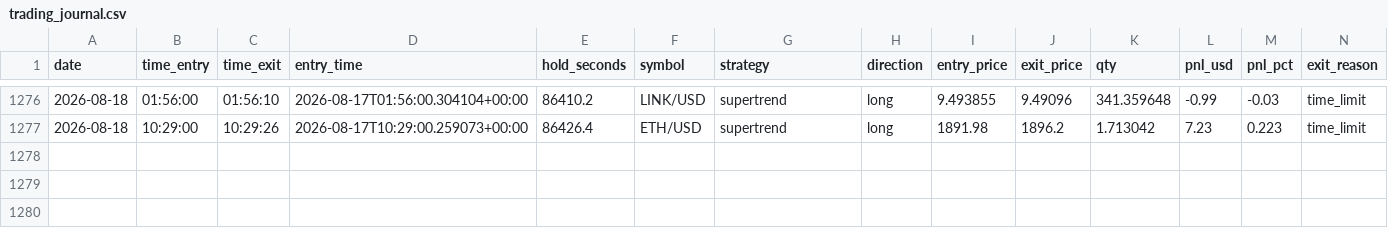
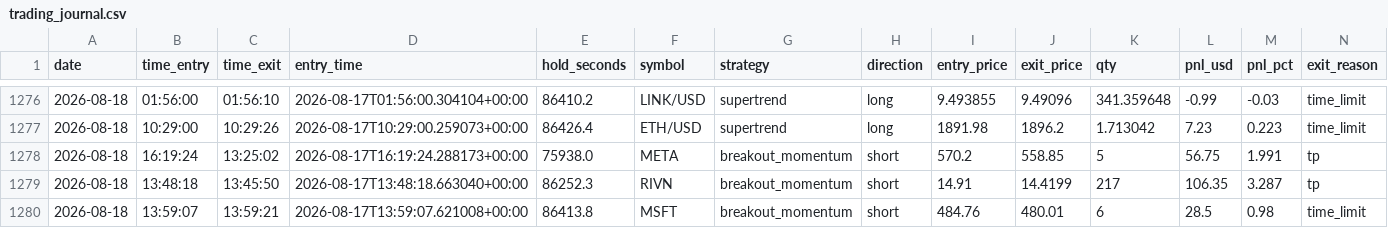
Before and after one commit to fs1911/TradingBot, a CSV file: logs/trading_journal.csv, drawn as a sheet; only a part is shown, gaps mark what is left out; rows hold the shown columns only; the diff names each change by its address in the sheet, - before the commit and + after, or states it on an @@ line.

Commit message:
Auto-sync trading journal 2026-08-18

```diff
--- a/logs/trading_journal.csv
+++ b/logs/trading_journal.csv
+row 1278: 2026-08-18 | 16:19:24 | 13:25:02 | 2026-08-17T16:19:24.288173+00:00 | 75938.0 | META | breakout_momentum | short | 570.2 | 558.85 | 5 | 56.75 | 1.991 | tp
+row 1279: 2026-08-18 | 13:48:18 | 13:45:50 | 2026-08-17T13:48:18.663040+00:00 | 86252.3 | RIVN | breakout_momentum | short | 14.91 | 14.4199 | 217 | 106.35 | 3.287 | tp
+row 1280: 2026-08-18 | 13:59:07 | 13:59:21 | 2026-08-17T13:59:07.621008+00:00 | 86413.8 | MSFT | breakout_momentum | short | 484.76 | 480.01 | 6 | 28.5 | 0.98 | time_limit
```
